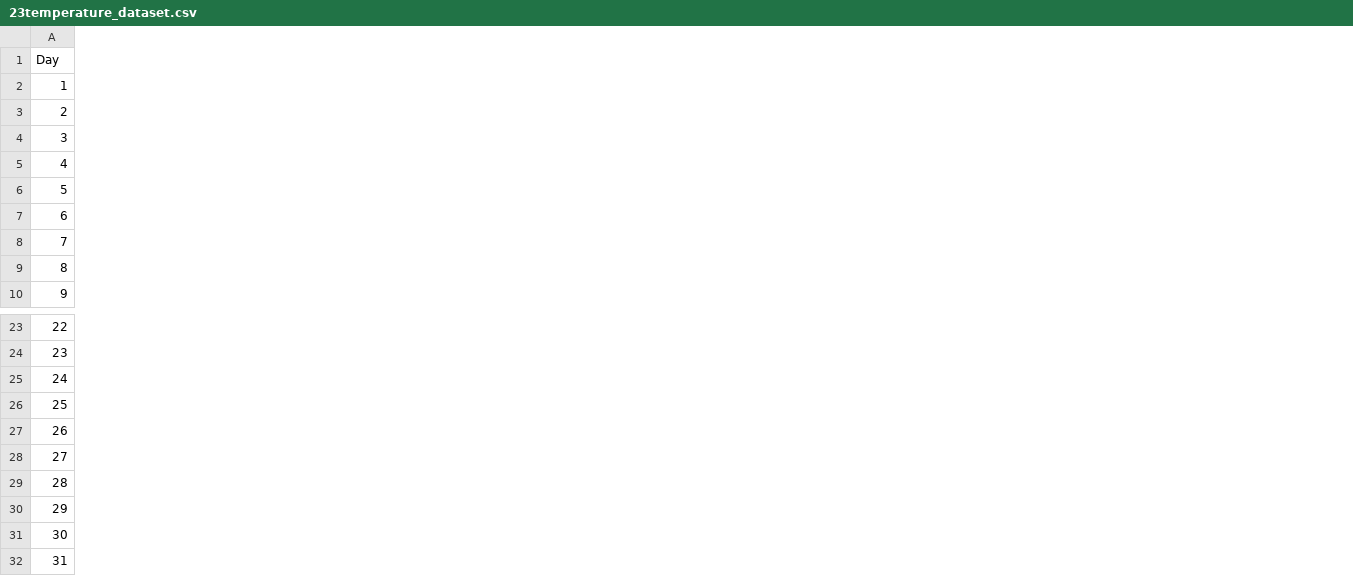
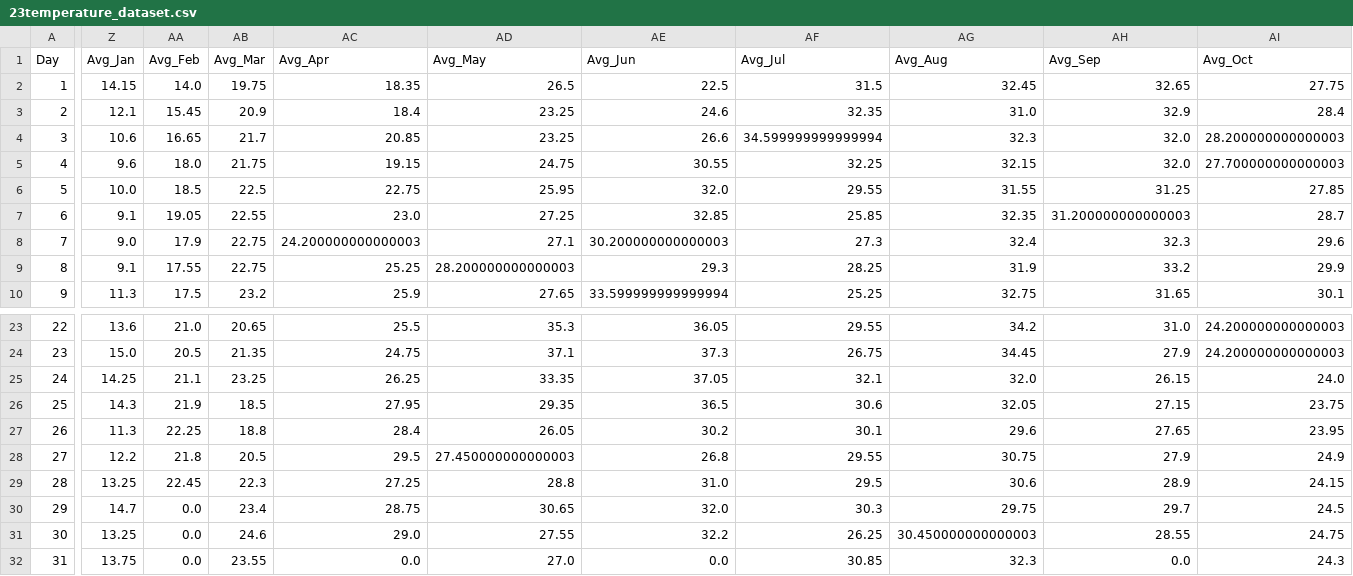
Before and after one commit to AhmedShafique313/AI-Powered-Environment-Monitoring-for-Carbon-Emission-Detection, a CSV file: 23temperature_dataset.csv, drawn as a sheet; only a part is shown, gaps mark what is left out; the diff covers the shown part only; the diff names each change by its address in the sheet, - before the commit and + after, or states it on an @@ line.

Commit message:
Average calculated of 2023 dataset

```diff
--- a/23temperature_dataset.csv
+++ b/23temperature_dataset.csv
+column Z (Avg_Jan), rows 2-10: 14.15 | 12.1 | 10.6 | 9.6 | 10.0 | 9.1 | 9.0 | 9.1 | 11.3; rows 23-32: 13.6 | 15.0 | 14.25 | 14.3 | 11.3 | 12.2 | 13.25 | 14.7 | 13.25 | 13.75
+column AA (Avg_Feb), rows 2-10: 14.0 | 15.45 | 16.65 | 18.0 | 18.5 | 19.05 | 17.9 | 17.55 | 17.5; rows 23-32: 21.0 | 20.5 | 21.1 | 21.9 | 22.25 | 21.8 | 22.45 | 0.0 | 0.0 | 0.0
+column AB (Avg_Mar), rows 2-10: 19.75 | 20.9 | 21.7 | 21.75 | 22.5 | 22.55 | 22.75 | 22.75 | 23.2; rows 23-32: 20.65 | 21.35 | 23.25 | 18.5 | 18.8 | 20.5 | 22.3 | 23.4 | 24.6 | 23.55
+column AC (Avg_Apr), rows 2-10: 18.35 | 18.4 | 20.85 | 19.15 | 22.75 | 23.0 | 24.200000000000003 | 25.25 | 25.9; rows 23-32: 25.5 | 24.75 | 26.25 | 27.95 | 28.4 | 29.5 | 27.25 | 28.75 | 29.0 | 0.0
+column AD (Avg_May), rows 2-10: 26.5 | 23.25 | 23.25 | 24.75 | 25.95 | 27.25 | 27.1 | 28.200000000000003 | 27.65; rows 23-32: 35.3 | 37.1 | 33.35 | 29.35 | 26.05 | 27.450000000000003 | 28.8 | 30.65 | 27.55 | 27.0
+column AE (Avg_Jun), rows 2-10: 22.5 | 24.6 | 26.6 | 30.55 | 32.0 | 32.85 | 30.200000000000003 | 29.3 | 33.599999999999994; rows 23-32: 36.05 | 37.3 | 37.05 | 36.5 | 30.2 | 26.8 | 31.0 | 32.0 | 32.2 | 0.0
+column AF (Avg_Jul), rows 2-10: 31.5 | 32.35 | 34.599999999999994 | 32.25 | 29.55 | 25.85 | 27.3 | 28.25 | 25.25; rows 23-32: 29.55 | 26.75 | 32.1 | 30.6 | 30.1 | 29.55 | 29.5 | 30.3 | 26.25 | 30.85
+column AG (Avg_Aug), rows 2-10: 32.45 | 31.0 | 32.3 | 32.15 | 31.55 | 32.35 | 32.4 | 31.9 | 32.75; rows 23-32: 34.2 | 34.45 | 32.0 | 32.05 | 29.6 | 30.75 | 30.6 | 29.75 | 30.450000000000003 | 32.3
+column AH (Avg_Sep), rows 2-10: 32.65 | 32.9 | 32.0 | 32.0 | 31.25 | 31.200000000000003 | 32.3 | 33.2 | 31.65; rows 23-32: 31.0 | 27.9 | 26.15 | 27.15 | 27.65 | 27.9 | 28.9 | 29.7 | 28.55 | 0.0
+column AI (Avg_Oct), rows 2-10: 27.75 | 28.4 | 28.200000000000003 | 27.700000000000003 | 27.85 | 28.7 | 29.6 | 29.9 | 30.1; rows 23-32: 24.200000000000003 | 24.200000000000003 | 24.0 | 23.75 | 23.95 | 24.9 | 24.15 | 24.5 | 24.75 | 24.3
```
Also changed, not shown: 2 added columns and 14 edited cells elsewhere in this file, 1 other file.
